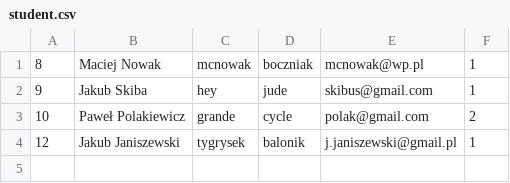
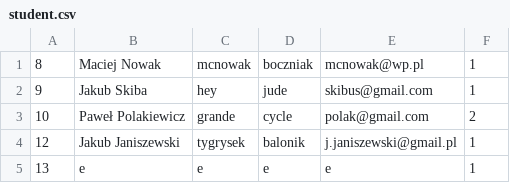
Before and after one commit to BlueFlakes/company-resource-management-web-app, a CSV file: bin/queststore/csv/student.csv, drawn as a sheet.

```diff
--- a/bin/queststore/csv/student.csv
+++ b/bin/queststore/csv/student.csv
@@ -4 +4,2 @@
 12|Jakub Janiszewski|tygrysek|balonik|j.janiszewski@gmail.pl|1
+13|e|e|e|e|1
```
Also changed, not shown: 5 other files.
